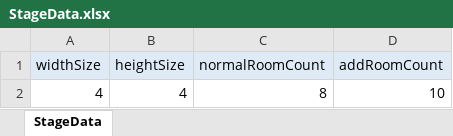
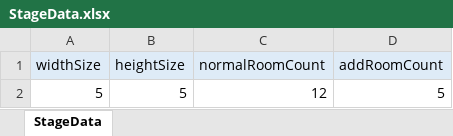
Before and after one commit to piapozz/DeepBlind, an Excel workbook: Assets/Resources/MasterData/StageData.xlsx, sheet StageData, drawn as a sheet; values as stored, in another font and other column widths than the file's, no borders; removed rows and columns are numbered as before the commit, all else as after; the diff names each change by its address in the sheet, - before the commit and + after, or states it on an @@ line.

```diff
--- a/Assets/Resources/MasterData/StageData.xlsx (sheet StageData)
+++ b/Assets/Resources/MasterData/StageData.xlsx (sheet StageData)
-row 2: 4 | 4 | 8 | 10
+row 2: 5 | 5 | 12 | 5
```
Also changed, not shown: Assets/Resources/MasterData/ObjectData.xlsx, 24 other files.
